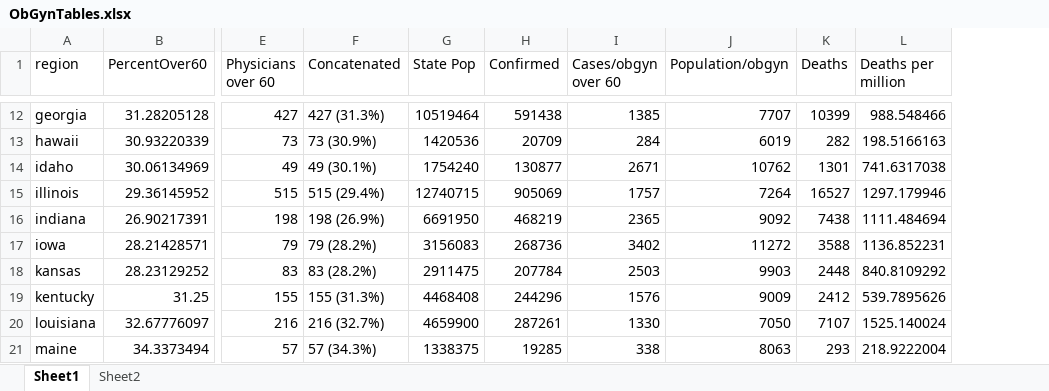
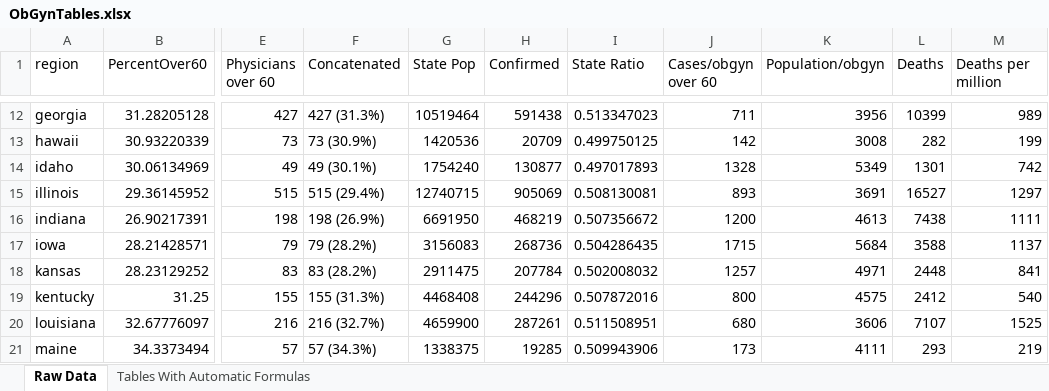
Before and after one commit to cxr244/covid-obgyn, an Excel workbook: DecemberVersions/ObGynTables.xlsx, sheet Raw Data, drawn as a sheet; only a part is shown, gaps mark what is left out; values as stored, in another font and other column widths than the file's, no borders; addresses are those after the commit; the diff covers the shown part only; the diff names each change by its address in the sheet, - before the commit and + after, or states it on an @@ line.

```diff
--- a/DecemberVersions/ObGynTables.xlsx (sheet Raw Data)
+++ b/DecemberVersions/ObGynTables.xlsx (sheet Raw Data)
-sheet tab: Sheet1
+sheet tab: Raw Data
-sheet tab: Sheet2
+sheet tab: Tables With Automatic Formulas
+column I (State Ratio), rows 12-21: 0.513347023 | 0.499750125 | 0.497017893 | 0.508130081 | 0.507356672 | 0.504286435 | 0.502008032 | 0.507872016 | 0.511508951 | 0.509943906
-J12 (Cases/obgyn over 60): 1385
+J12 (Cases/obgyn over 60): 711
-K12 (Population/obgyn): 7707
+K12 (Population/obgyn): 3956
-M12 (Deaths per million): 988.548466
+M12 (Deaths per million): 989
-J13 (Cases/obgyn over 60): 284
+J13 (Cases/obgyn over 60): 142
-K13 (Population/obgyn): 6019
+K13 (Population/obgyn): 3008
-M13 (Deaths per million): 198.5166163
+M13 (Deaths per million): 199
-J14 (Cases/obgyn over 60): 2671
+J14 (Cases/obgyn over 60): 1328
-K14 (Population/obgyn): 10762
+K14 (Population/obgyn): 5349
-M14 (Deaths per million): 741.6317038
+M14 (Deaths per million): 742
-J15 (Cases/obgyn over 60): 1757
+J15 (Cases/obgyn over 60): 893
-K15 (Population/obgyn): 7264
+K15 (Population/obgyn): 3691
-M15 (Deaths per million): 1297.179946
+M15 (Deaths per million): 1297
-J16 (Cases/obgyn over 60): 2365
+J16 (Cases/obgyn over 60): 1200
-K16 (Population/obgyn): 9092
+K16 (Population/obgyn): 4613
-M16 (Deaths per million): 1111.484694
+M16 (Deaths per million): 1111
-J17 (Cases/obgyn over 60): 3402
+J17 (Cases/obgyn over 60): 1715
-K17 (Population/obgyn): 11272
+K17 (Population/obgyn): 5684
-M17 (Deaths per million): 1136.852231
+M17 (Deaths per million): 1137
-J18 (Cases/obgyn over 60): 2503
+J18 (Cases/obgyn over 60): 1257
-K18 (Population/obgyn): 9903
+K18 (Population/obgyn): 4971
-M18 (Deaths per million): 840.8109292
+M18 (Deaths per million): 841
-J19 (Cases/obgyn over 60): 1576
+J19 (Cases/obgyn over 60): 800
-K19 (Population/obgyn): 9009
+K19 (Population/obgyn): 4575
-M19 (Deaths per million): 539.7895626
+M19 (Deaths per million): 540
-J20 (Cases/obgyn over 60): 1330
+J20 (Cases/obgyn over 60): 680
-K20 (Population/obgyn): 7050
+K20 (Population/obgyn): 3606
-M20 (Deaths per million): 1525.140024
+M20 (Deaths per million): 1525
-J21 (Cases/obgyn over 60): 338
+J21 (Cases/obgyn over 60): 173
-K21 (Population/obgyn): 8063
+K21 (Population/obgyn): 4111
-M21 (Deaths per million): 218.9222004
+M21 (Deaths per million): 219
```
Also changed, not shown: 123 edited cells elsewhere in this sheet, 3 other files.
